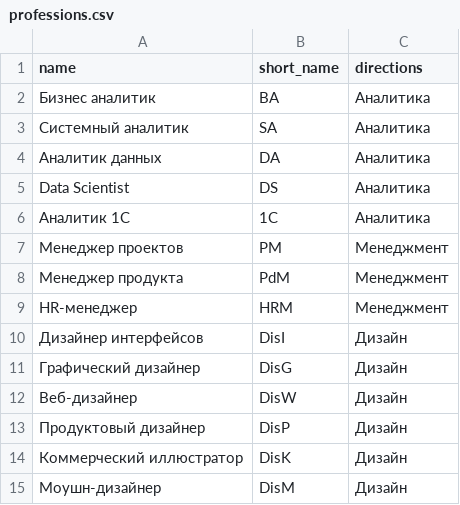
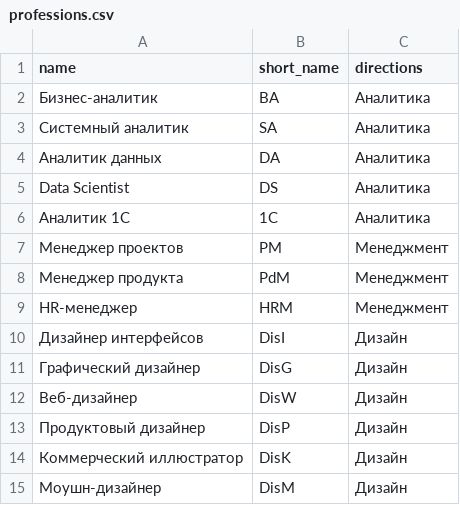
Before and after one commit to number92/hackathon_yandex, a CSV file: backend/data/professions.csv, drawn as a sheet.

```diff
--- a/backend/data/professions.csv
+++ b/backend/data/professions.csv
@@ -1,3 +1,3 @@
 name,short_name,directions
-Бизнес аналитик,BA,Аналитика
+Бизнес-аналитик,BA,Аналитика
 Системный аналитик,SA,Аналитика
```
Also changed, not shown: 21 other files.
